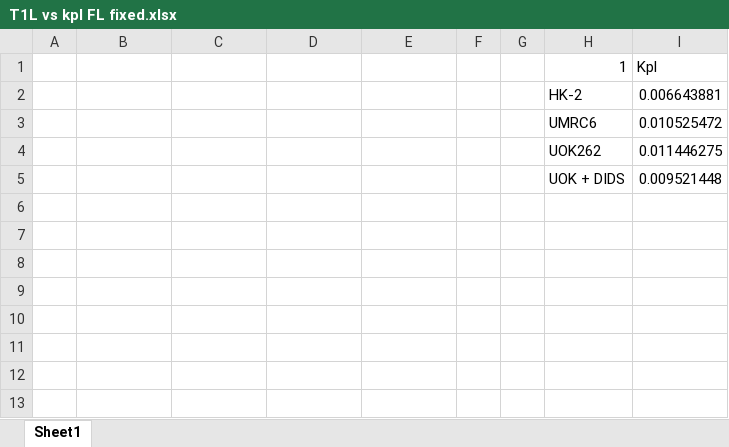
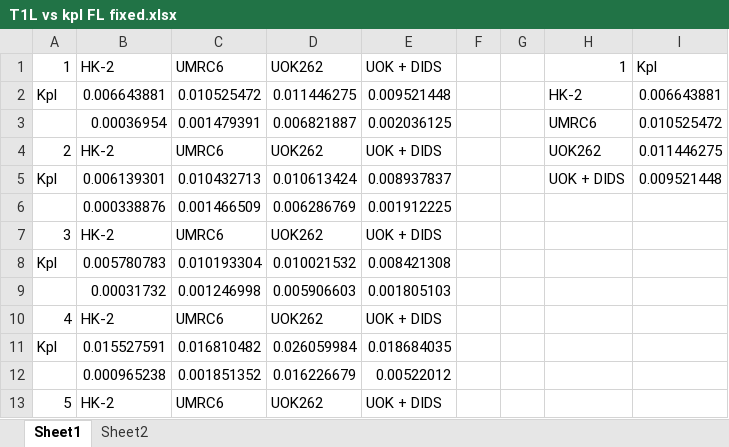
Before and after one commit to FayyazA/bioreactor-kinetic-analysis, an Excel workbook: T1L vs kpl FL fixed.xlsx, sheet Sheet1, drawn as a sheet; only a part is shown; values as stored, in another font and other column widths than the file's, no borders; rows hold the shown columns only; the diff covers the shown part only; the diff names each change by its address in the sheet, - before the commit and + after, or states it on an @@ line.

Commit message:
Made some graphs

```diff
--- a/T1L vs kpl FL fixed.xlsx (sheet Sheet1)
+++ b/T1L vs kpl FL fixed.xlsx (sheet Sheet1)
+sheet tab: Sheet2
-A1: (empty)
+A1: 1
-B1: (empty)
+B1: HK-2
-C1: (empty)
+C1: UMRC6
-D1: (empty)
+D1: UOK262
-E1: (empty)
+E1: UOK + DIDS
-A2: (empty)
+A2: Kpl
-B2: (empty)
+B2: 0.006643881
-C2: (empty)
+C2: 0.010525472
-D2: (empty)
+D2: 0.011446275
-E2: (empty)
+E2: 0.009521448
-B3: (empty)
+B3: 0.00036954
-C3: (empty)
+C3: 0.001479391
-D3: (empty)
+D3: 0.006821887
-E3: (empty)
+E3: 0.002036125
-A4: (empty)
+A4: 2
-B4: (empty)
+B4: HK-2
-C4: (empty)
+C4: UMRC6
-D4: (empty)
+D4: UOK262
-E4: (empty)
+E4: UOK + DIDS
-A5: (empty)
+A5: Kpl
-B5: (empty)
+B5: 0.006139301
-C5: (empty)
+C5: 0.010432713
-D5: (empty)
+D5: 0.010613424
-E5: (empty)
+E5: 0.008937837
+row 6:  | 0.000338876 | 0.001466509 | 0.006286769 | 0.001912225
+row 7: 3 | HK-2 | UMRC6 | UOK262 | UOK + DIDS
+row 8: Kpl | 0.005780783 | 0.010193304 | 0.010021532 | 0.008421308
+row 9:  | 0.00031732 | 0.001246998 | 0.005906603 | 0.001805103
+row 10: 4 | HK-2 | UMRC6 | UOK262 | UOK + DIDS
+row 11: Kpl | 0.015527591 | 0.016810482 | 0.026059984 | 0.018684035
+row 12:  | 0.000965238 | 0.001851352 | 0.016226679 | 0.00522012
+row 13: 5 | HK-2 | UMRC6 | UOK262 | UOK + DIDS
```
Also changed, not shown: 29 added rows elsewhere in this sheet, charts or pictures.
